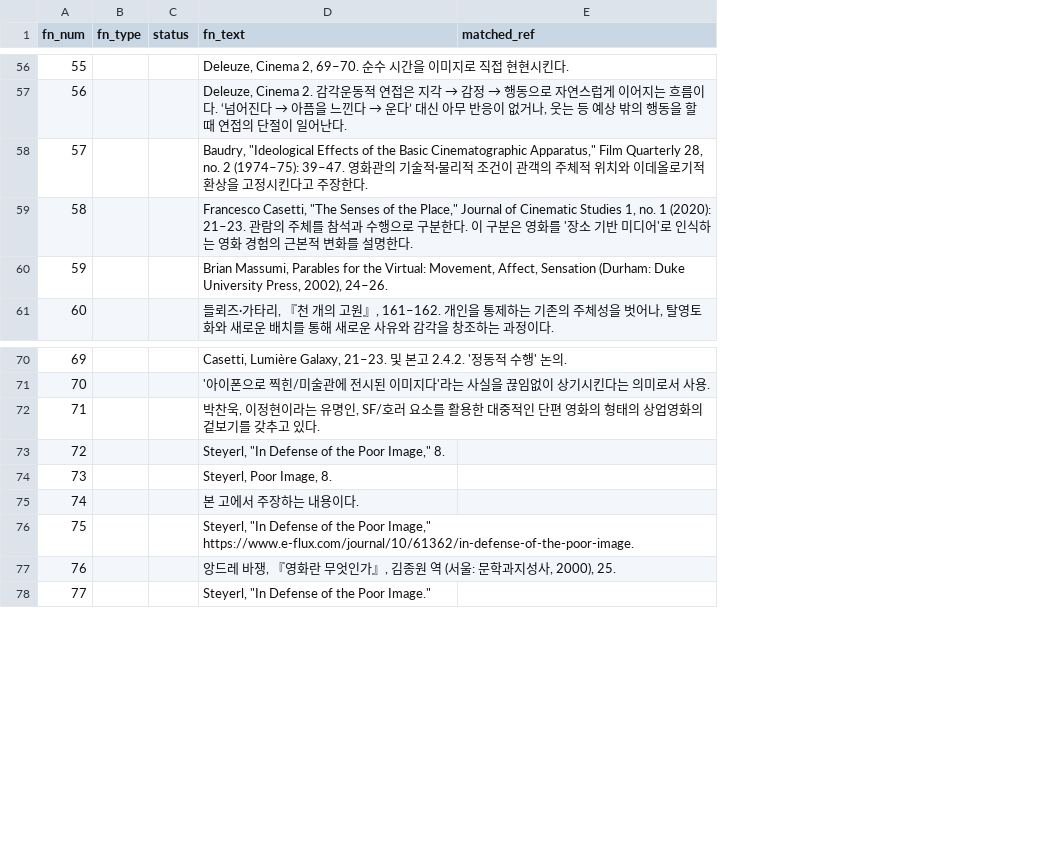
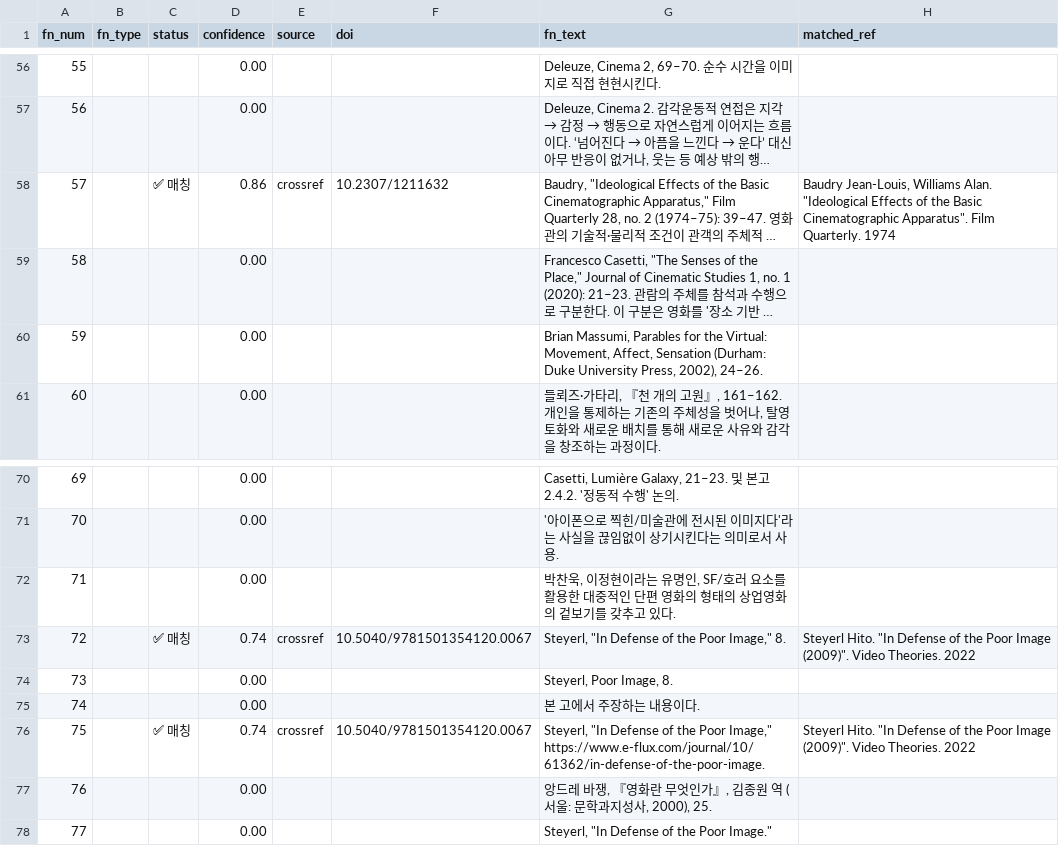
Before and after one commit to hanahchafilmaker/HANAH_DV, a CSV file: 각주_참고문헌_매칭표.csv, drawn as a sheet; only a part is shown, gaps mark what is left out; long unchanged cells end in …; addresses are those after the commit; the diff covers the shown part only; the diff names each change by its address in the sheet, - before the commit and + after, or states it on an @@ line.

```diff
--- a/각주_참고문헌_매칭표.csv
+++ b/각주_참고문헌_매칭표.csv
+column D (confidence), rows 56-61: 0.00 | 0.00 | 0.86 | 0.00 | 0.00 | 0.00; rows 70-78: 0.00 | 0.00 | 0.00 | 0.74 | 0.00 | 0.00 | 0.74 | 0.00 | 0.00
+column E (source), row 58: crossref; rows 73-76: crossref |  |  | crossref
+column F (doi), row 58: 10.2307/1211632; rows 73-76: 10.5040/9781501354120.0067 |  |  | 10.5040/9781501354120.0067
-C58 (status): (empty)
+C58 (status): ✅ 매칭
-H58 (matched_ref): (empty)
+H58 (matched_ref): Baudry Jean-Louis, Williams Alan. "Ideological Effects of the Basic Cinematographic Apparatus". Film Quarterly. 1974
-C73 (status): (empty)
+C73 (status): ✅ 매칭
-H73 (matched_ref): (empty)
+H73 (matched_ref): Steyerl Hito. "In Defense of the Poor Image (2009)". Video Theories. 2022
-C76 (status): (empty)
+C76 (status): ✅ 매칭
-H76 (matched_ref): (empty)
+H76 (matched_ref): Steyerl Hito. "In Defense of the Poor Image (2009)". Video Theories. 2022
```
Also changed, not shown: 10 edited cells elsewhere in this file, 2 other files.
